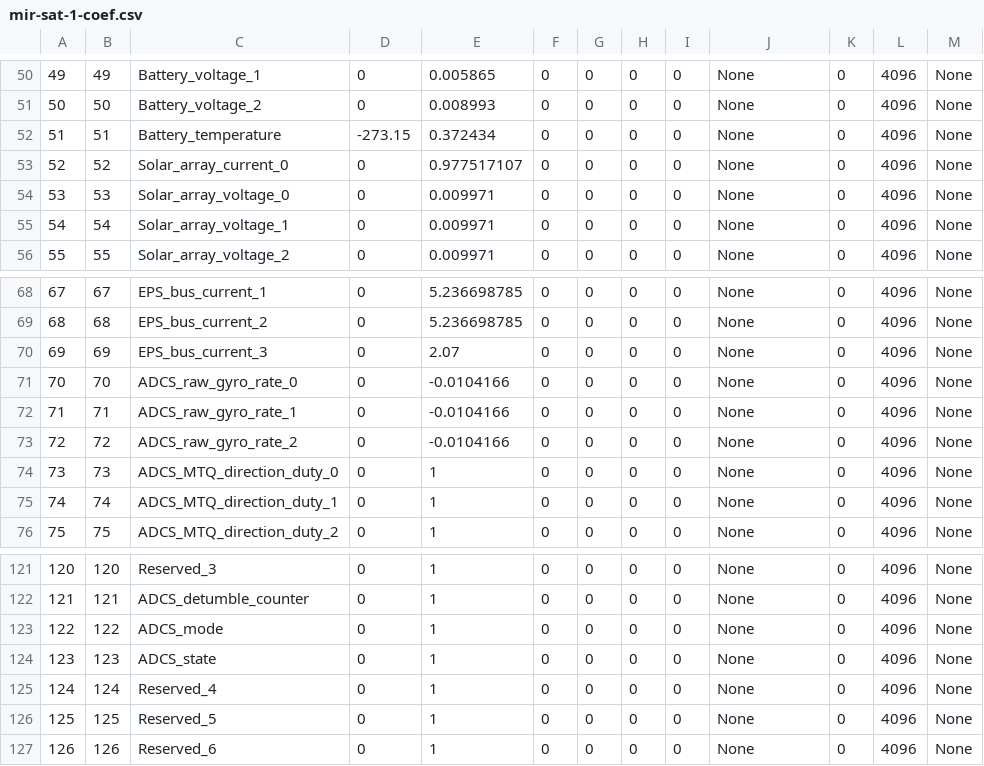
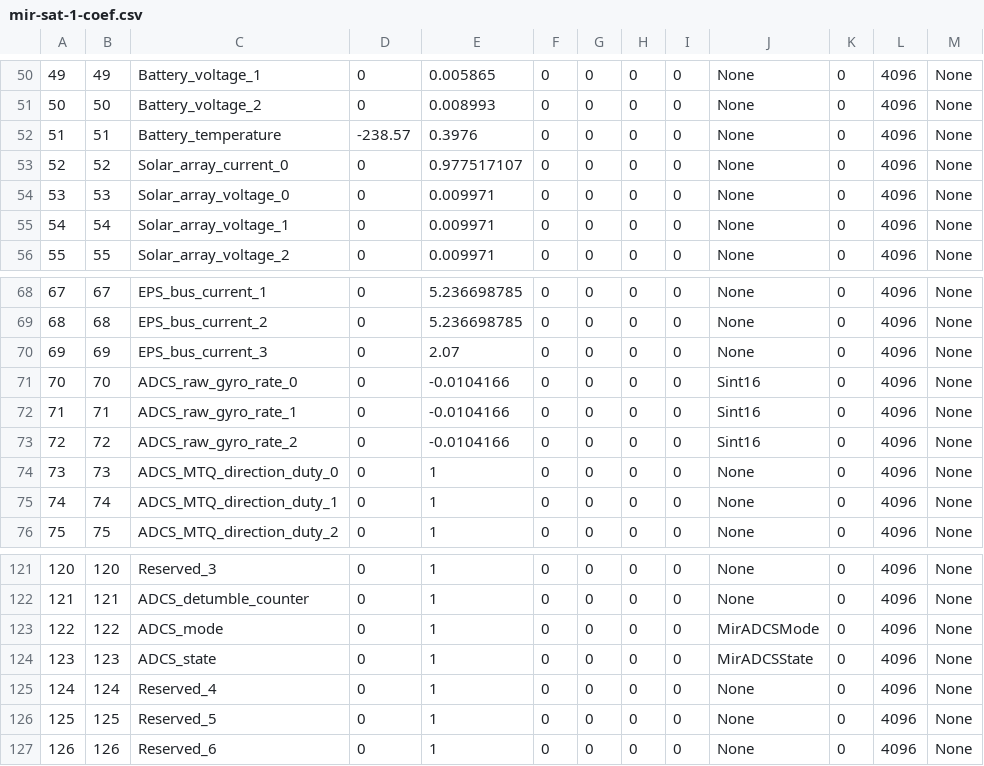
Before and after one commit to ac2cz/Falcon, a CSV file: spacecraft/mir-sat-1-coef.csv, drawn as a sheet; only a part is shown, gaps mark what is left out; the diff covers the shown part only.

```diff
--- a/spacecraft/mir-sat-1-coef.csv
+++ b/spacecraft/mir-sat-1-coef.csv
@@ -51,3 +51,3 @@
 50,50,Battery_voltage_2,0,0.008993,0,0,0,0,None,0,4096,None
-51,51,Battery_temperature,-273.15,0.372434,0,0,0,0,None,0,4096,None
+51,51,Battery_temperature,-238.57,0.3976,0,0,0,0,None,0,4096,None
 52,52,Solar_array_current_0,0,0.977517107,0,0,0,0,None,0,4096,None
@@ -70,5 +70,5 @@
 69,69,EPS_bus_current_3,0,2.07,0,0,0,0,None,0,4096,None
-70,70,ADCS_raw_gyro_rate_0,0,-0.0104166,0,0,0,0,None,0,4096,None
-71,71,ADCS_raw_gyro_rate_1,0,-0.0104166,0,0,0,0,None,0,4096,None
-72,72,ADCS_raw_gyro_rate_2,0,-0.0104166,0,0,0,0,None,0,4096,None
+70,70,ADCS_raw_gyro_rate_0,0,-0.0104166,0,0,0,0,Sint16,0,4096,None
+71,71,ADCS_raw_gyro_rate_1,0,-0.0104166,0,0,0,0,Sint16,0,4096,None
+72,72,ADCS_raw_gyro_rate_2,0,-0.0104166,0,0,0,0,Sint16,0,4096,None
 73,73,ADCS_MTQ_direction_duty_0,0,1,0,0,0,0,None,0,4096,None
@@ -122,4 +122,4 @@
 121,121,ADCS_detumble_counter,0,1,0,0,0,0,None,0,4096,None
-122,122,ADCS_mode,0,1,0,0,0,0,None,0,4096,None
-123,123,ADCS_state,0,1,0,0,0,0,None,0,4096,None
+122,122,ADCS_mode,0,1,0,0,0,0,MirADCSMode,0,4096,None
+123,123,ADCS_state,0,1,0,0,0,0,MirADCSState,0,4096,None
 124,124,Reserved_4,0,1,0,0,0,0,None,0,4096,None
```
Also changed, not shown: 67 edited cells elsewhere in this file, spacecraft/mir-sat-1_tlmformat.csv, 7 other files.
